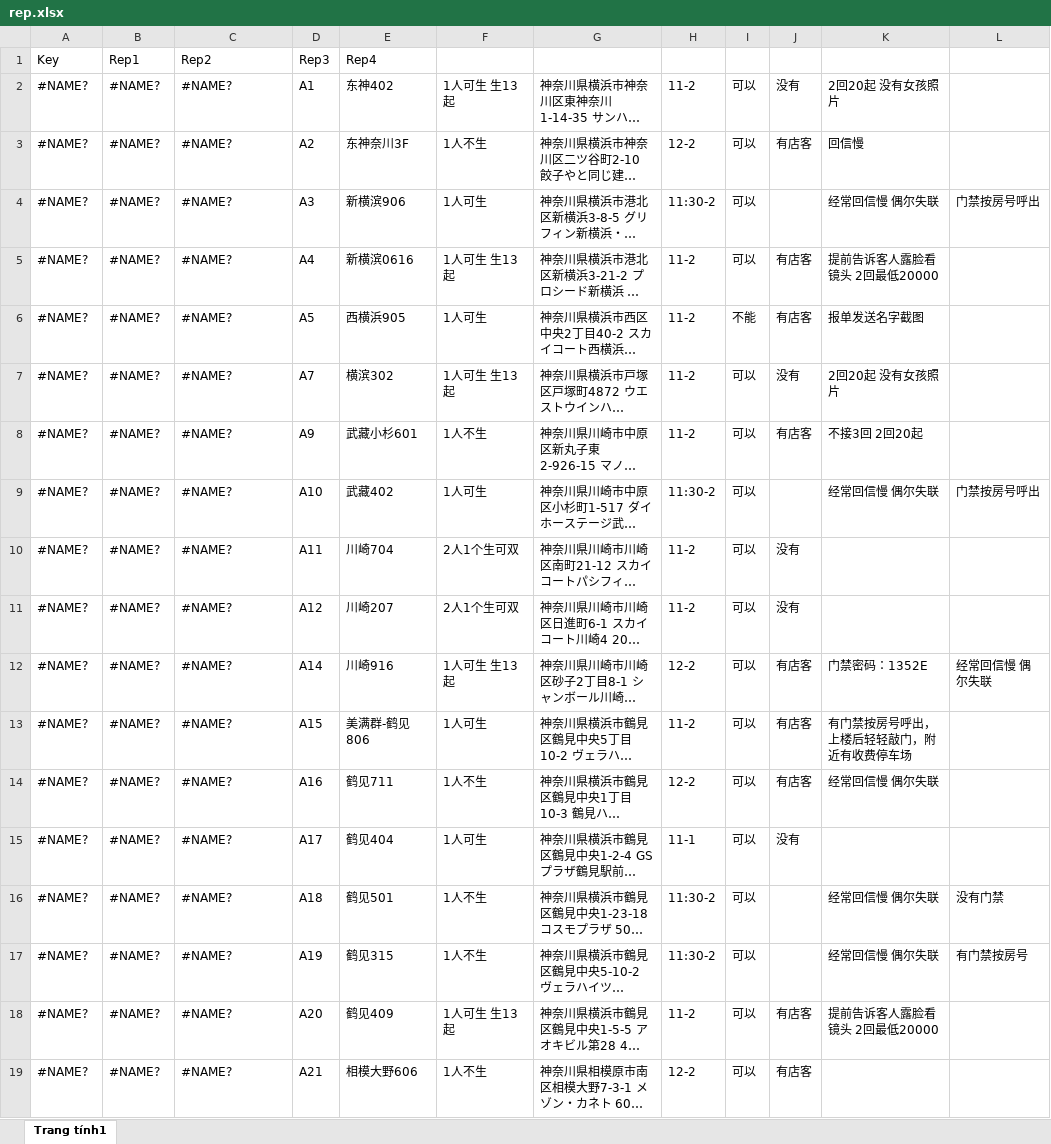
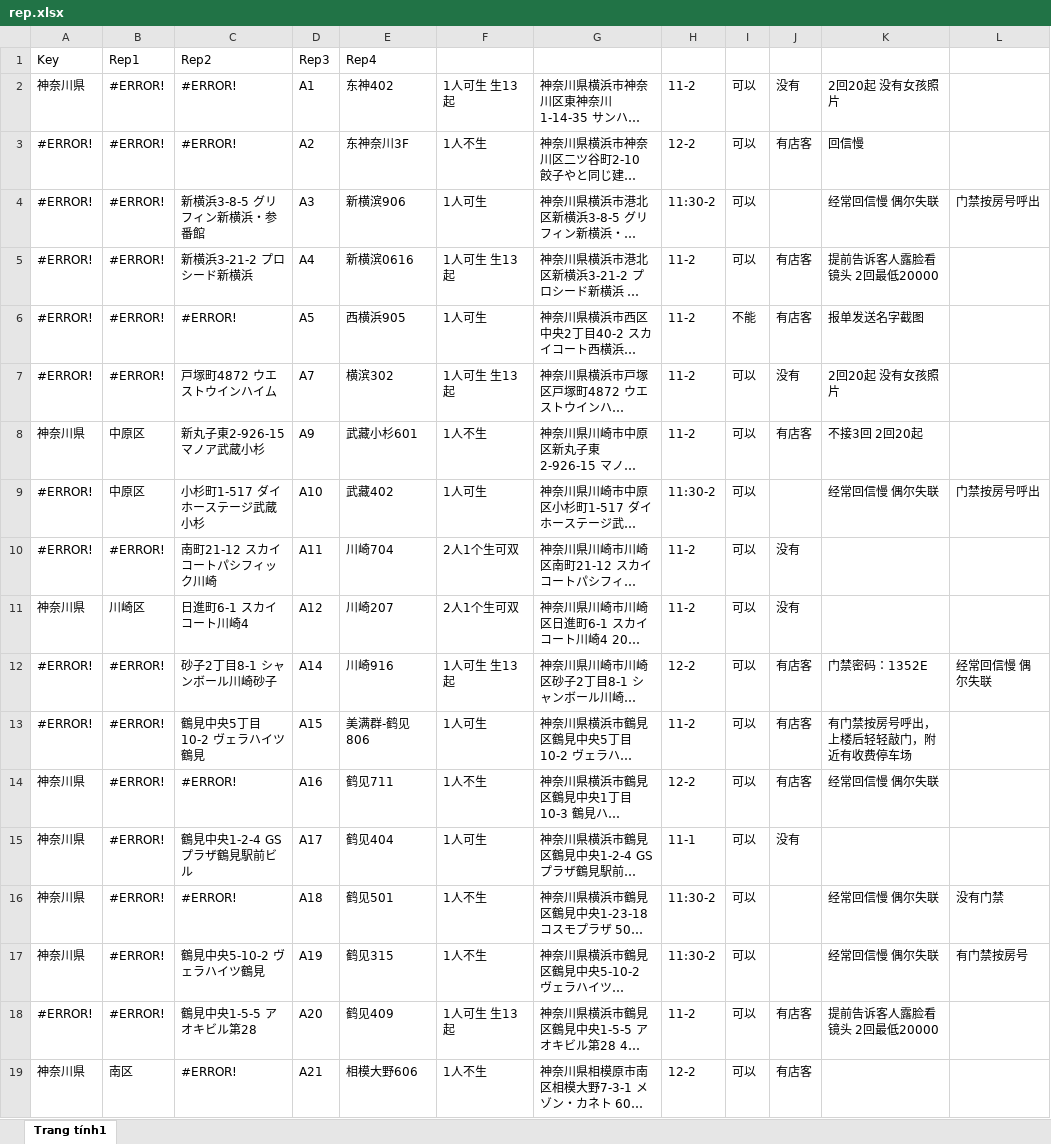
Before and after one commit to vhd0/telegram-template-bot, an Excel workbook: rep.xlsx, sheet Trang tính1, drawn as a sheet; only a part is shown; long unchanged cells end in …; values as stored, in another font and other column widths than the file's, no cell formats; charts and pictures not drawn; the diff covers the shown part only; the diff names each change by its address in the sheet, - before the commit and + after, or states it on an @@ line.

Commit message:
Auto update rep.xlsx from Google Sheets values

```diff
--- a/rep.xlsx (sheet Trang tính1)
+++ b/rep.xlsx (sheet Trang tính1)
-A2: #NAME?
+A2: 神奈川県
-B2:B7: #NAME?
+B2:B7: #ERROR!
-C2:C3: #NAME?
+C2:C3: #ERROR!
-A3:A7: #NAME?
+A3:A7: #ERROR!
-C4: #NAME?
+C4: 新横浜3-8-5 グリフィン新横浜・参番館
-C5: #NAME?
+C5: 新横浜3-21-2 プロシード新横浜
-C6: #NAME?
+C6: #ERROR!
-C7: #NAME?
+C7: 戸塚町4872 ウエストウインハイム
-A8: #NAME?
+A8: 神奈川県
-B8:B9: #NAME?
+B8:B9: 中原区
-C8: #NAME?
+C8: 新丸子東2-926-15 マノア武蔵小杉
-A9:A10: #NAME?
+A9:A10: #ERROR!
-C9: #NAME?
+C9: 小杉町1-517 ダイホーステージ武蔵小杉
-B10: #NAME?
+B10: #ERROR!
-C10: #NAME?
+C10: 南町21-12 スカイコートパシフィック川崎
-A11: #NAME?
+A11: 神奈川県
-B11: #NAME?
+B11: 川崎区
-C11: #NAME?
+C11: 日進町6-1 スカイコート川崎4
-A12:A13: #NAME?
+A12:A13: #ERROR!
-B12:B18: #NAME?
+B12:B18: #ERROR!
-C12: #NAME?
+C12: 砂子2丁目8-1 シャンボール川崎砂子
-C13: #NAME?
+C13: 鶴見中央5丁目10-2 ヴェラハイツ鶴見
-A14:A17: #NAME?
+A14:A17: 神奈川県
-C14: #NAME?
+C14: #ERROR!
-C15: #NAME?
+C15: 鶴見中央1-2-4 GSプラザ鶴見駅前ビル
-C16: #NAME?
+C16: #ERROR!
-C17: #NAME?
+C17: 鶴見中央5-10-2 ヴェラハイツ鶴見
-A18: #NAME?
+A18: #ERROR!
-C18: #NAME?
+C18: 鶴見中央1-5-5 アオキビル第28
-A19: #NAME?
+A19: 神奈川県
-B19: #NAME?
+B19: 南区
-C19: #NAME?
+C19: #ERROR!
```
Also changed, not shown: 744 edited cells elsewhere in this sheet, cell formats.
